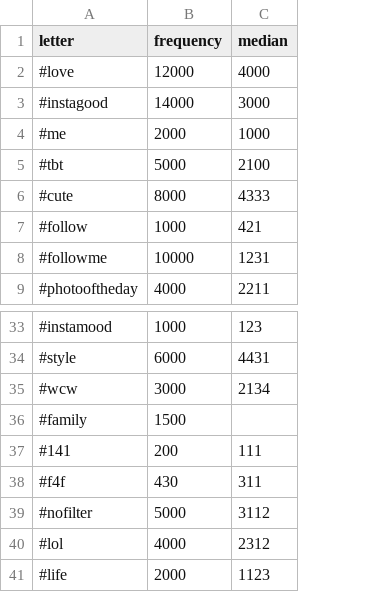
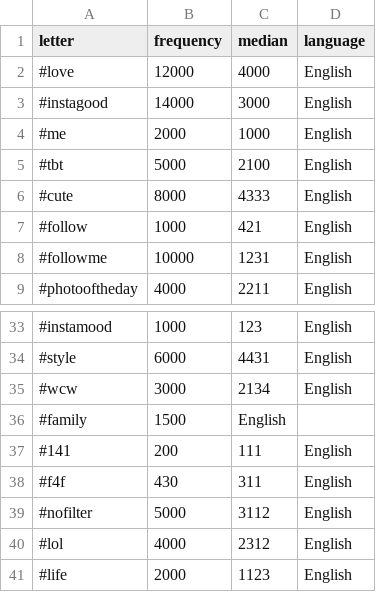
Before and after one commit to sejalkotak/Beagle, a TSV file: data/data.tsv, drawn as a sheet; only a part is shown, gaps mark what is left out; the diff names each change by its address in the sheet, - before the commit and + after, or states it on an @@ line.

```diff
--- a/data/data.tsv
+++ b/data/data.tsv
+column D (language), rows 2-9: all English; rows 33-41: English | English | English |  | English | English | English | English | English
-C36 (median): (empty)
+C36 (median): English
```
Also changed, not shown: 3 other files.
